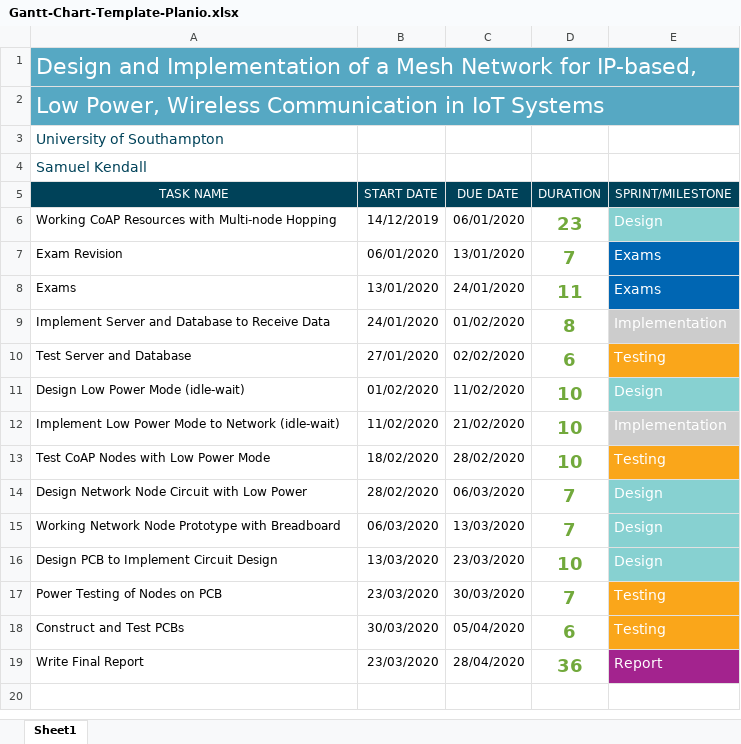
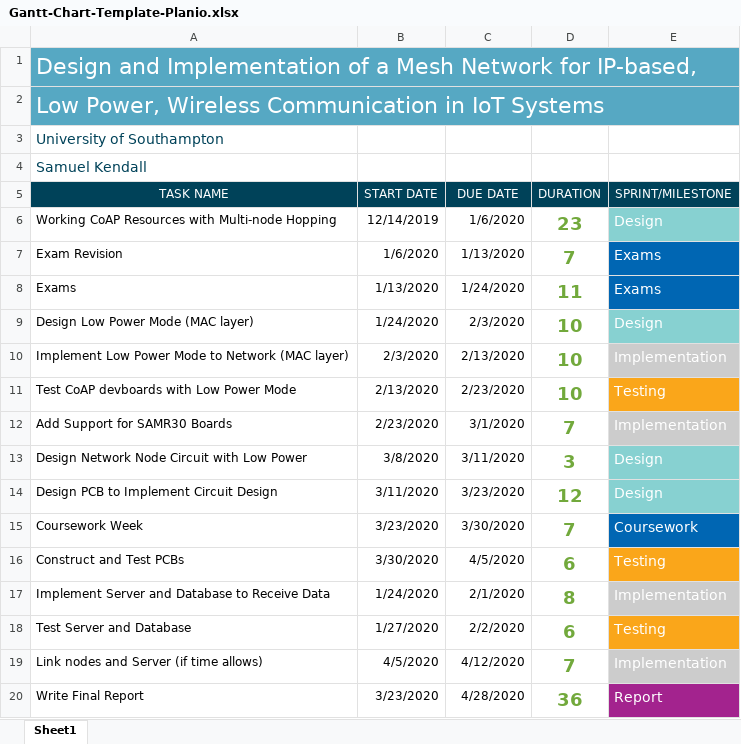
Before and after one commit to samken600/3YP, an Excel workbook: report/Gantt-Chart-Template-Planio.xlsx, sheet Sheet1, drawn as a sheet; values as stored, in another font and other column widths than the file's, no borders; charts and pictures not drawn; removed rows and columns are numbered as before the commit, all else as after; the diff names each change by its address in the sheet, - before the commit and + after, or states it on an @@ line.

Commit message:
Minor changes to gantt chart and formatting changes to parts list

```diff
--- a/report/Gantt-Chart-Template-Planio.xlsx (sheet Sheet1)
+++ b/report/Gantt-Chart-Template-Planio.xlsx (sheet Sheet1)
-B6 (START DATE): 14/12/2019
+B6 (START DATE): 12/14/2019
-C6 (DUE DATE): 06/01/2020
+C6 (DUE DATE): 1/6/2020
-B7 (START DATE): 06/01/2020
+B7 (START DATE): 1/6/2020
-C7 (DUE DATE): 13/01/2020
+C7 (DUE DATE): 1/13/2020
-B8 (START DATE): 13/01/2020
+B8 (START DATE): 1/13/2020
-C8 (DUE DATE): 24/01/2020
+C8 (DUE DATE): 1/24/2020
-row 9: Implement Server and Database to Receive Data | 24/01/2020 | 01/02/2020 | 8 | Implementation
-row 10: Test Server and Database | 27/01/2020 | 02/02/2020 | 6 | Testing
-A9 (TASK NAME): Design Low Power Mode (idle-wait)
+A9 (TASK NAME): Design Low Power Mode (MAC layer)
-B9 (START DATE): 01/02/2020
+B9 (START DATE): 1/24/2020
-C9 (DUE DATE): 11/02/2020
+C9 (DUE DATE): 2/3/2020
-A10 (TASK NAME): …to Network (idle-wait)
+A10 (TASK NAME): …to Network (MAC layer)
-B10 (START DATE): 11/02/2020
+B10 (START DATE): 2/3/2020
-C10 (DUE DATE): 21/02/2020
+C10 (DUE DATE): 2/13/2020
-A11 (TASK NAME): Test CoAP Nodes with Low Power Mode
+A11 (TASK NAME): Test CoAP devboards with Low Power Mode
-B11 (START DATE): 18/02/2020
+B11 (START DATE): 2/13/2020
-C11 (DUE DATE): 28/02/2020
+C11 (DUE DATE): 2/23/2020
+row 12: Add Support for SAMR30 Boards | 2/23/2020 | 3/1/2020 | 7 | Implementation
-B13 (START DATE): 28/02/2020
+B13 (START DATE): 3/8/2020
-C13 (DUE DATE): 06/03/2020
+C13 (DUE DATE): 3/11/2020
-D13 (DURATION): 7
+D13 (DURATION): 3
-row 15: Working Network Node Prototype with Breadboard | 06/03/2020 | 13/03/2020 | 7 | Design
-B14 (START DATE): 13/03/2020
+B14 (START DATE): 3/11/2020
-C14 (DUE DATE): 23/03/2020
+C14 (DUE DATE): 3/23/2020
-D14 (DURATION): 10
+D14 (DURATION): 12
-row 17: Power Testing of Nodes on PCB | 23/03/2020 | 30/03/2020 | 7 | Testing
+row 15: Coursework Week | 3/23/2020 | 3/30/2020 | 7 | Coursework
-B16 (START DATE): 30/03/2020
+B16 (START DATE): 3/30/2020
-C16 (DUE DATE): 05/04/2020
+C16 (DUE DATE): 4/5/2020
+row 17: Implement Server and Database to Receive Data | 1/24/2020 | 2/1/2020 | 8 | Implementation
+row 18: Test Server and Database | 1/27/2020 | 2/2/2020 | 6 | Testing
+row 19: Link nodes and Server (if time allows) | 4/5/2020 | 4/12/2020 | 7 | Implementation
-B20 (START DATE): 23/03/2020
+B20 (START DATE): 3/23/2020
-C20 (DUE DATE): 28/04/2020
+C20 (DUE DATE): 4/28/2020
```
Also changed, not shown: formulas that keep their value, charts or pictures, pcb/3YP_PARTS_LIST.xlsx, 4 other files.
